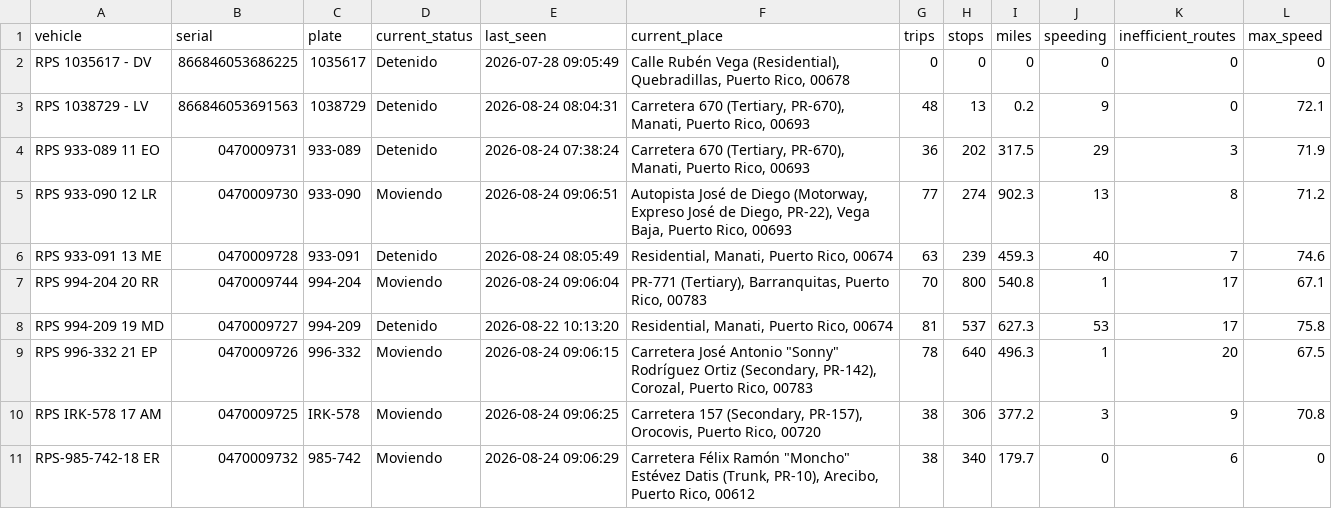
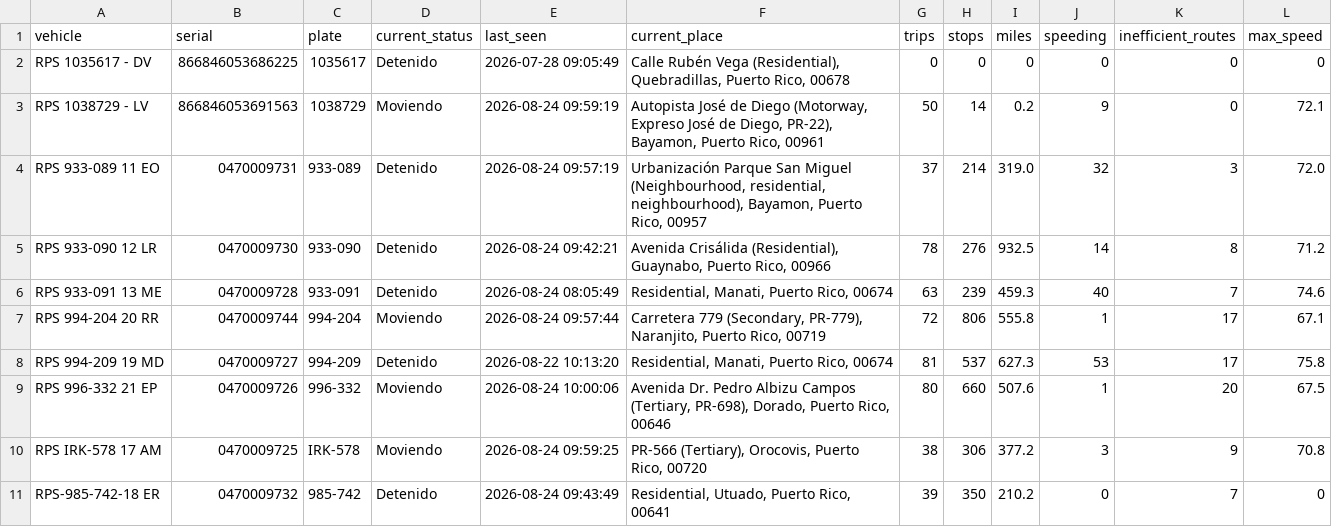
Before and after one commit to epac-hub/rps, a CSV file: dashboard_interactivo_resumen.csv, drawn as a sheet.

```diff
--- a/dashboard_interactivo_resumen.csv
+++ b/dashboard_interactivo_resumen.csv
@@ -2,10 +2,10 @@ vehicle,serial,plate,current_status,last_seen,current_place,trips,stops,miles,sp
 RPS 1035617 - DV,866846053686225,1035617,Detenido,2026-07-28 09:05:49,"Calle Rubén Vega (Residential), Quebradillas, Puerto Rico, 00678",0,0,0,0,0,0
-RPS 1038729 - LV,866846053691563,1038729,Detenido,2026-08-24 08:04:31,"Carretera 670 (Tertiary, PR-670), Manati, Puerto Rico, 00693",48,13,0.2,9,0,72.1
-RPS 933-089 11 EO,0470009731,933-089,Detenido,2026-08-24 07:38:24,"Carretera 670 (Tertiary, PR-670), Manati, Puerto Rico, 00693",36,202,317.5,29,3,71.9
-RPS 933-090 12 LR,0470009730,933-090,Moviendo,2026-08-24 09:06:51,"Autopista José de Diego (Motorway, Expreso José de Diego, PR-22), Vega Baja, Puerto Rico, 00693",77,274,902.3,13,8,71.2
+RPS 1038729 - LV,866846053691563,1038729,Moviendo,2026-08-24 09:59:19,"Autopista José de Diego (Motorway, Expreso José de Diego, PR-22), Bayamon, Puerto Rico, 00961",50,14,0.2,9,0,72.1
+RPS 933-089 11 EO,0470009731,933-089,Detenido,2026-08-24 09:57:19,"Urbanización Parque San Miguel (Neighbourhood, residential, neighbourhood), Bayamon, Puerto Rico, 00957",37,214,319.0,32,3,72.0
+RPS 933-090 12 LR,0470009730,933-090,Detenido,2026-08-24 09:42:21,"Avenida Crisálida (Residential), Guaynabo, Puerto Rico, 00966",78,276,932.5,14,8,71.2
 RPS 933-091 13 ME,0470009728,933-091,Detenido,2026-08-24 08:05:49,"Residential, Manati, Puerto Rico, 00674",63,239,459.3,40,7,74.6
-RPS 994-204 20 RR,0470009744,994-204,Moviendo,2026-08-24 09:06:04,"PR-771 (Tertiary), Barranquitas, Puerto Rico, 00783",70,800,540.8,1,17,67.1
+RPS 994-204 20 RR,0470009744,994-204,Moviendo,2026-08-24 09:57:44,"Carretera 779 (Secondary, PR-779), Naranjito, Puerto Rico, 00719",72,806,555.8,1,17,67.1
 RPS 994-209 19 MD,0470009727,994-209,Detenido,2026-08-22 10:13:20,"Residential, Manati, Puerto Rico, 00674",81,537,627.3,53,17,75.8
-RPS 996-332 21 EP,0470009726,996-332,Moviendo,2026-08-24 09:06:15,"Carretera José Antonio ""Sonny"" Rodríguez Ortiz (Secondary, PR-142), Corozal, Puerto Rico, 00783",78,640,496.3,1,20,67.5
-RPS IRK-578 17 AM,0470009725,IRK-578,Moviendo,2026-08-24 09:06:25,"Carretera 157 (Secondary, PR-157), Orocovis, Puerto Rico, 00720",38,306,377.2,3,9,70.8
-RPS-985-742-18 ER,0470009732,985-742,Moviendo,2026-08-24 09:06:29,"Carretera Félix Ramón ""Moncho"" Estévez Datis (Trunk, PR-10), Arecibo, Puerto Rico, 00612",38,340,179.7,0,6,0
+RPS 996-332 21 EP,0470009726,996-332,Moviendo,2026-08-24 10:00:06,"Avenida Dr. Pedro Albizu Campos (Tertiary, PR-698), Dorado, Puerto Rico, 00646",80,660,507.6,1,20,67.5
+RPS IRK-578 17 AM,0470009725,IRK-578,Moviendo,2026-08-24 09:59:25,"PR-566 (Tertiary), Orocovis, Puerto Rico, 00720",38,306,377.2,3,9,70.8
+RPS-985-742-18 ER,0470009732,985-742,Detenido,2026-08-24 09:43:49,"Residential, Utuado, Puerto Rico, 00641",39,350,210.2,0,7,0
```
Also changed, not shown: dashboard_interactivo_rutas.csv, 2 other files.
